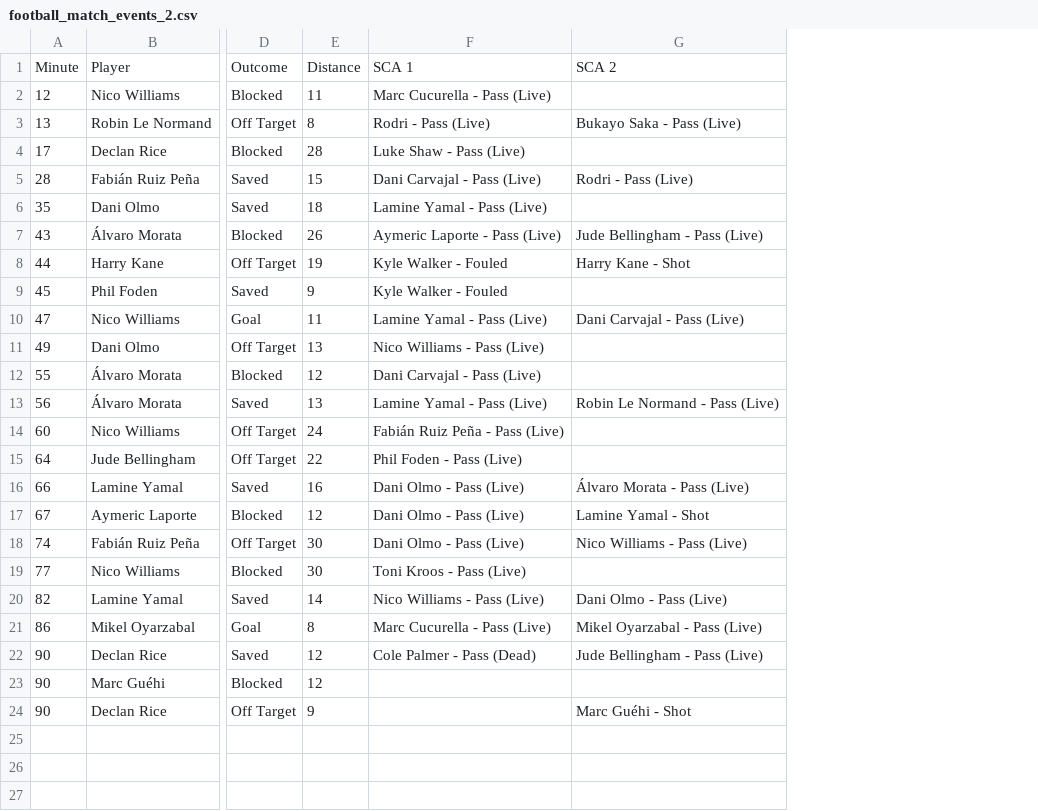
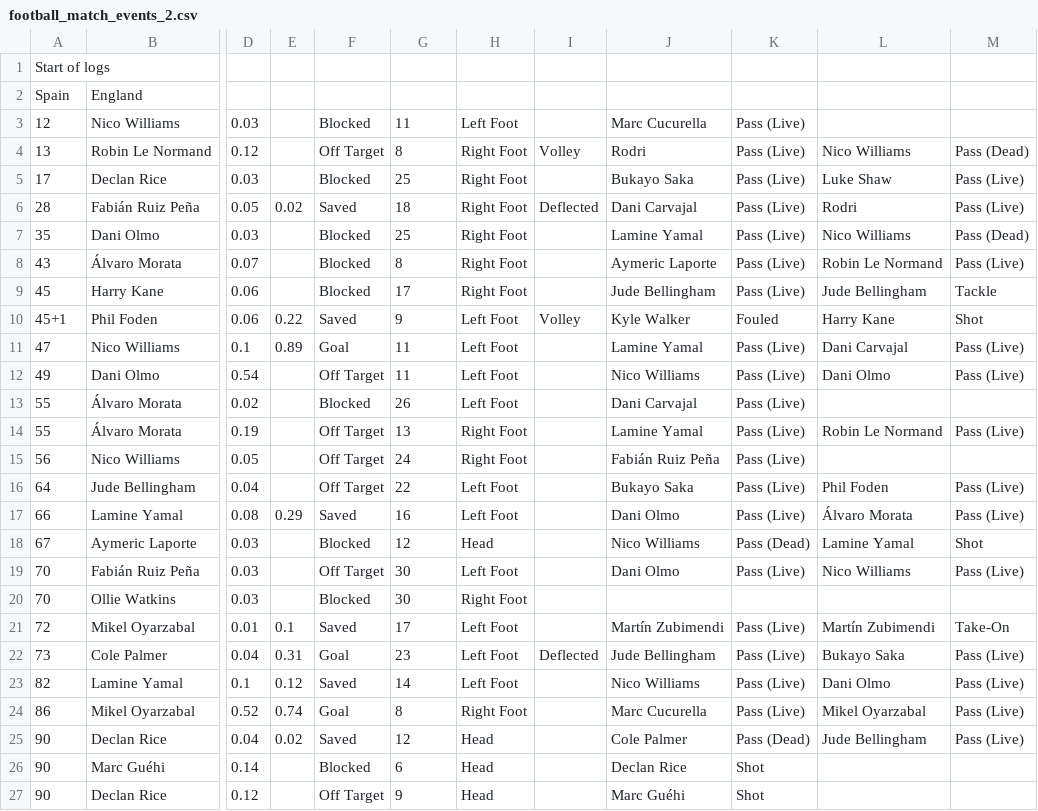
Before and after one commit to ryanmoolala/flink-proj, a CSV file: match_shot_log/football_match_events_2.csv, drawn as a sheet; only a part is shown, gaps mark what is left out; removed rows and columns are numbered as before the commit, all else as after; rows hold the shown columns only; the diff names each change by its address in the sheet, - before the commit and + after, or states it on an @@ line.

```diff
--- a/match_shot_log/football_match_events_2.csv
+++ b/match_shot_log/football_match_events_2.csv
+column D, rows 3-8: 0.03 | 0.12 | 0.03 | 0.05 | 0.03 | 0.07; rows 10-19: 0.06 | 0.1 | 0.54 | 0.02 | 0.19 | 0.05 | 0.04 | 0.08 | 0.03 | 0.03; rows 23-27: 0.1 | 0.52 | 0.04 | 0.14 | 0.12
+column E, row 6: 0.02; rows 10-17: 0.22 | 0.89 |  |  |  |  |  | 0.29; rows 23-25: 0.12 | 0.74 | 0.02
-column F, rows 2-7: Marc Cucurella - Pass (Live) | Rodri - Pass (Live) | Luke Shaw - Pass (Live) | Dani Carvajal - Pass (Live) | Lamine Yamal - Pass (Live) | Aymeric Laporte - Pass (Live); rows 9-18: Kyle Walker - Fouled | Lamine Yamal - Pass (Live) | Nico Williams - Pass (Live) | Dani Carvajal - Pass (Live) | Lamine Yamal - Pass (Live) | Fabián Ruiz Peña - Pass (Live) | Phil Foden - Pass (Live) | Dani Olmo - Pass (Live) | Dani Olmo - Pass (Live) | Dani Olmo - Pass (Live); rows 20-22: Nico Williams - Pass (Live) | Marc Cucurella - Pass (Live) | Cole Palmer - Pass (Dead)
-column G, rows 3-7: Bukayo Saka - Pass (Live) |  | Rodri - Pass (Live) |  | Jude Bellingham - Pass (Live); rows 10-18: Dani Carvajal - Pass (Live) |  |  | Robin Le Normand - Pass (Live) |  |  | Álvaro Morata - Pass (Live) | Lamine Yamal - Shot | Nico Williams - Pass (Live); rows 20-24: Dani Olmo - Pass (Live) | Mikel Oyarzabal - Pass (Live) | Jude Bellingham - Pass (Live) |  | Marc Guéhi - Shot
+column H, rows 3-8: Left Foot | Right Foot | Right Foot | Right Foot | Right Foot | Right Foot; rows 10-19: Left Foot | Left Foot | Left Foot | Left Foot | Right Foot | Right Foot | Left Foot | Left Foot | Head | Left Foot; rows 23-27: Left Foot | Right Foot | Head | Head | Head
+column I, rows 4-6: Volley |  | Deflected; row 10: Volley
+column J, rows 3-8: Marc Cucurella | Rodri | Bukayo Saka | Dani Carvajal | Lamine Yamal | Aymeric Laporte; rows 10-19: Kyle Walker | Lamine Yamal | Nico Williams | Dani Carvajal | Lamine Yamal | Fabián Ruiz Peña | Bukayo Saka | Dani Olmo | Nico Williams | Dani Olmo; rows 23-27: Nico Williams | Marc Cucurella | Cole Palmer | Declan Rice | Marc Guéhi
+column K, rows 3-8: all Pass (Live); rows 10-19: Fouled | Pass (Live) | Pass (Live) | Pass (Live) | Pass (Live) | Pass (Live) | Pass (Live) | Pass (Live) | Pass (Dead) | Pass (Live); rows 23-27: Pass (Live) | Pass (Live) | Pass (Dead) | Shot | Shot
+column L, rows 4-8: Nico Williams | Luke Shaw | Rodri | Nico Williams | Robin Le Normand; rows 10-19: Harry Kane | Dani Carvajal | Dani Olmo |  | Robin Le Normand |  | Phil Foden | Álvaro Morata | Lamine Yamal | Nico Williams; rows 23-25: Dani Olmo | Mikel Oyarzabal | Jude Bellingham
+column M, rows 4-8: Pass (Dead) | Pass (Live) | Pass (Live) | Pass (Dead) | Pass (Live); rows 10-19: Shot | Pass (Live) | Pass (Live) |  | Pass (Live) |  | Pass (Live) | Pass (Live) | Shot | Pass (Live); rows 23-25: all Pass (Live)
-row 1: Minute | Player | Outcome | Distance | SCA 1 | SCA 2
+row 1: Start of logs
+row 2: Spain | England
-G5: 28
+G5: 25
-G6: 15
+G6: 18
-F7: Saved
+F7: Blocked
-G7: 18
+G7: 25
-G8: 26
+G8: 8
-row 8: 44 | Harry Kane | Off Target | 19 | Kyle Walker - Fouled | Harry Kane - Shot
+row 9: 45 | Harry Kane | 0.06 |  | Blocked | 17 | Right Foot |  | Jude Bellingham | Pass (Live) | Jude Bellingham | Tackle
-A10: 45
+A10: 45+1
-G12: 13
+G12: 11
-G13: 12
+G13: 26
-A14: 56
+A14: 55
-F14: Saved
+F14: Off Target
-A15: 60
+A15: 56
-A19: 74
+A19: 70
-row 19: 77 | Nico Williams | Blocked | 30 | Toni Kroos - Pass (Live)
+row 20: 70 | Ollie Watkins | 0.03 |  | Blocked | 30 | Right Foot
+row 21: 72 | Mikel Oyarzabal | 0.01 | 0.1 | Saved | 17 | Left Foot |  | Martín Zubimendi | Pass (Live) | Martín Zubimendi | Take-On
+row 22: 73 | Cole Palmer | 0.04 | 0.31 | Goal | 23 | Left Foot | Deflected | Jude Bellingham | Pass (Live) | Bukayo Saka | Pass (Live)
-G26: 12
+G26: 6
```
Also changed, not shown: 19 other files.
